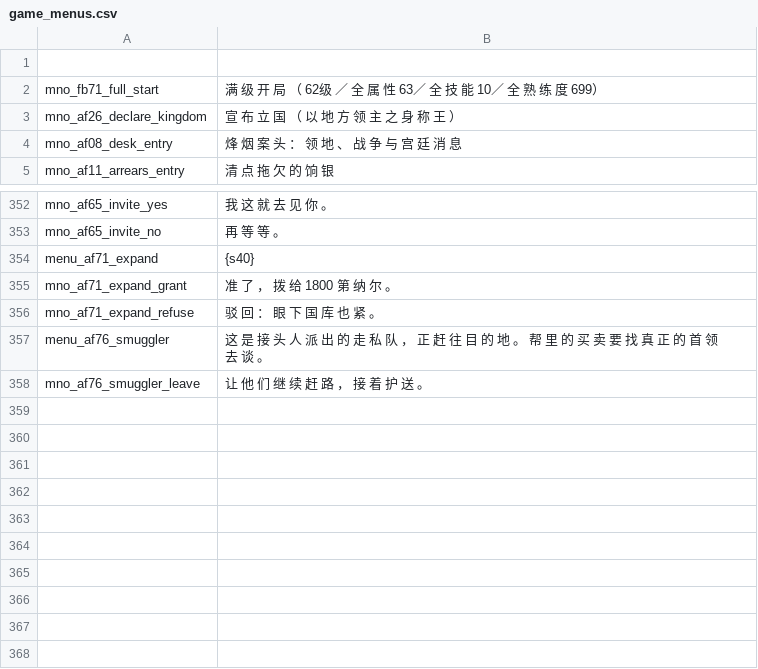
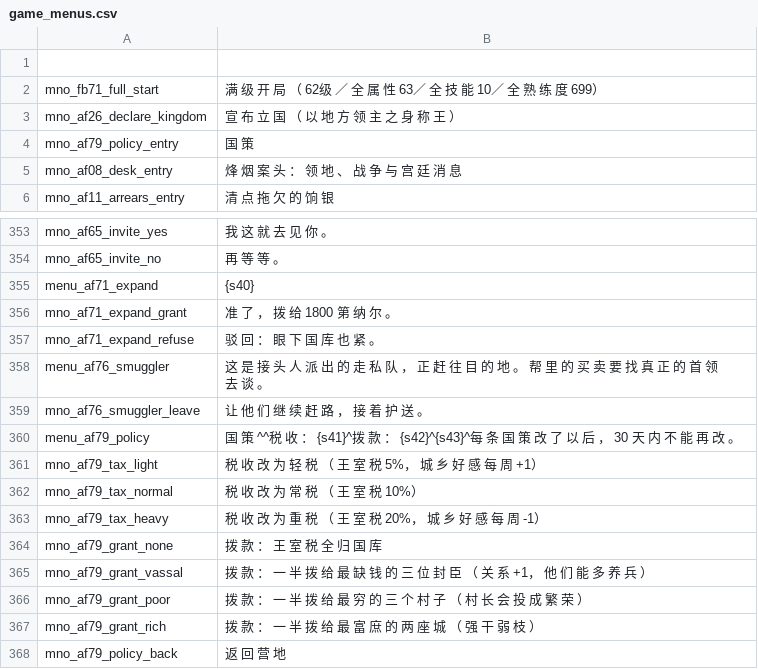
Before and after one commit to Augdgasjkh354-lang/ok, a CSV file: localization/cn_s/game_menus.csv, drawn as a sheet; only a part is shown, gaps mark what is left out.

```diff
--- a/localization/cn_s/game_menus.csv
+++ b/localization/cn_s/game_menus.csv
@@ -3,2 +3,3 @@ mno_fb71_full_start|满 级 开 局 （ 62级 ／ 全 属 性 63／ 全 技 能
 mno_af26_declare_kingdom|宣 布 立 国 （ 以 地 方 领 主 之 身 称 王 ）
+mno_af79_policy_entry|国 策
 mno_af08_desk_entry|烽 烟 案 头 ： 领 地 、 战 争 与 宫 廷 消 息
@@ -358 +359,10 @@ menu_af76_smuggler|这 是 接 头 人 派 出 的 走 私 队 ， 正 赶 往
 mno_af76_smuggler_leave|让 他 们 继 续 赶 路 ， 接 着 护 送 。
+menu_af79_policy|国 策 ^^税 收 ： {s41}^拨 款 ： {s42}^{s43}^每 条 国 策 改 了 以 后 ， 30 天 内 不 能 再 改 。
+mno_af79_tax_light|税 收 改 为 轻 税 （ 王 室 税 5%， 城 乡 好 感 每 周 +1）
+mno_af79_tax_normal|税 收 改 为 常 税 （ 王 室 税 10%）
+mno_af79_tax_heavy|税 收 改 为 重 税 （ 王 室 税 20%， 城 乡 好 感 每 周 -1）
+mno_af79_grant_none|拨 款 ： 王 室 税 全 归 国 库
+mno_af79_grant_vassal|拨 款 ： 一 半 拨 给 最 缺 钱 的 三 位 封 臣 （ 关 系 +1， 他 们 能 多 养 兵 ）
+mno_af79_grant_poor|拨 款 ： 一 半 拨 给 最 穷 的 三 个 村 子 （ 村 长 会 投 成 繁 荣 ）
+mno_af79_grant_rich|拨 款 ： 一 半 拨 给 最 富 庶 的 两 座 城 （ 强 干 弱 枝 ）
+mno_af79_policy_back|返 回 营 地
```
Also changed, not shown: localization/cn_s/quick_strings.csv, localization/cns/game_menus.csv, 23 other files.
